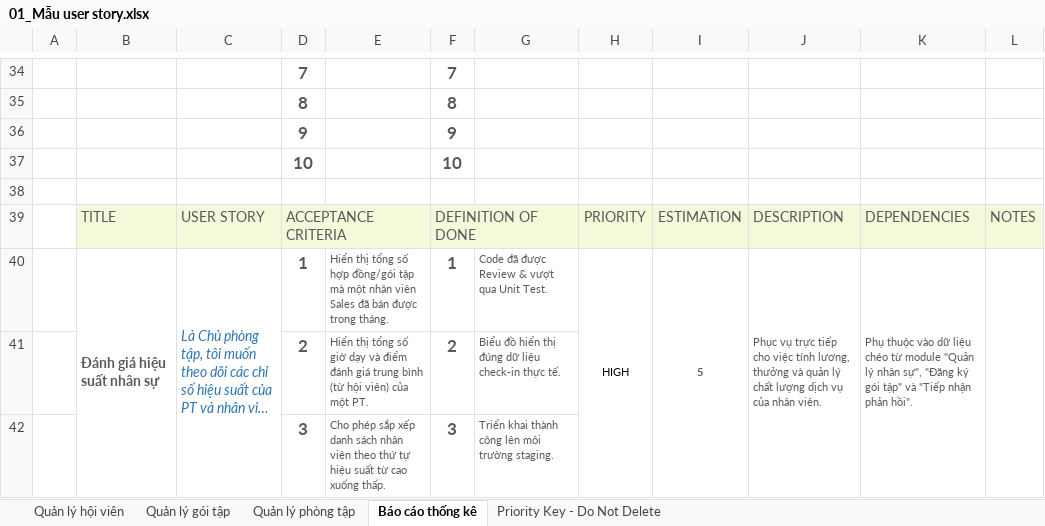
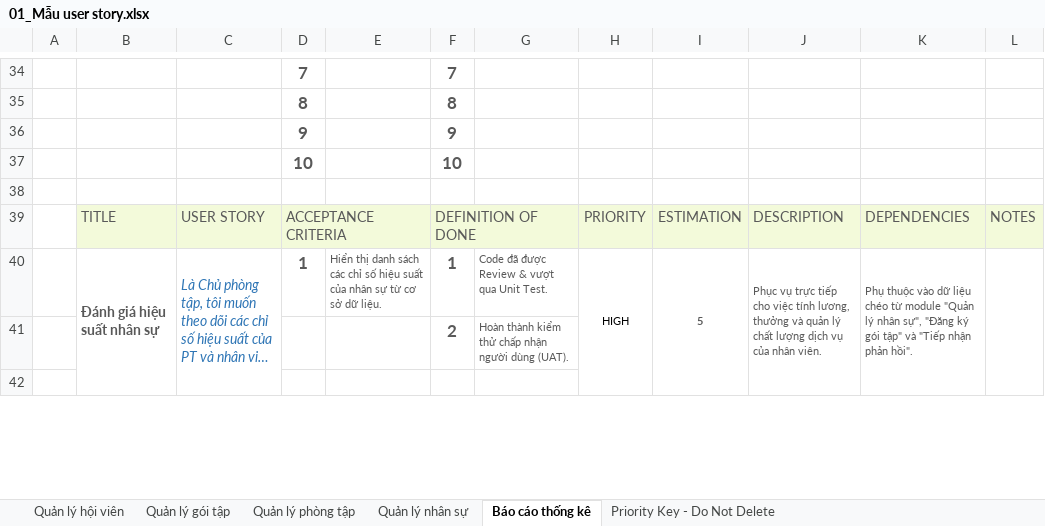
Before and after one commit to F3ust/ITSS-Gym-Manager, an Excel workbook: 01_Mẫu user story.xlsx, sheet Báo cáo thống kê, drawn as a sheet; only a part is shown, gaps mark what is left out; long unchanged cells end in …; values as stored, in another font and other column widths than the file's, no borders; charts and pictures and conditional formats not drawn; removed rows and columns are numbered as before the commit, all else as after; the diff covers the shown part only; the diff names each change by its address in the sheet, - before the commit and + after, or states it on an @@ line.

```diff
--- a/01_Mẫu user story.xlsx (sheet Báo cáo thống kê)
+++ b/01_Mẫu user story.xlsx (sheet Báo cáo thống kê)
+sheet tab: Quản lý nhân sự
-E40: Hiển thị tổng số hợp đồng/gói tập mà một nhân viên Sales đã bán được trong tháng.
+E40: Hiển thị danh sách các chỉ số hiệu suất của nhân sự từ cơ sở dữ liệu.
-row 41:  |  |  | 2 | Hiển thị tổng số giờ dạy và điểm đánh giá trung bình (từ hội viên) của một PT. | 2 | Biểu đồ hiển thị đúng dữ liệu check-in thực tế.
+row 41:  |  |  |  |  | 2 | Hoàn thành kiểm thử chấp nhận người dùng (UAT).
-row 42:  |  |  | 3 | Cho phép sắp xếp danh sách nhân viên theo thứ tự hiệu suất từ cao xuống thấp. | 3 | Triển khai thành công lên môi trường staging.
+row 42: (empty)
```
Also changed, not shown: 2 added rows, 2 removed rows and 37 edited cells elsewhere in this sheet, sheet Quản lý gói tập, sheet Quản lý hội viên, sheet Quản lý phòng tập, charts or pictures, 47 other files.
